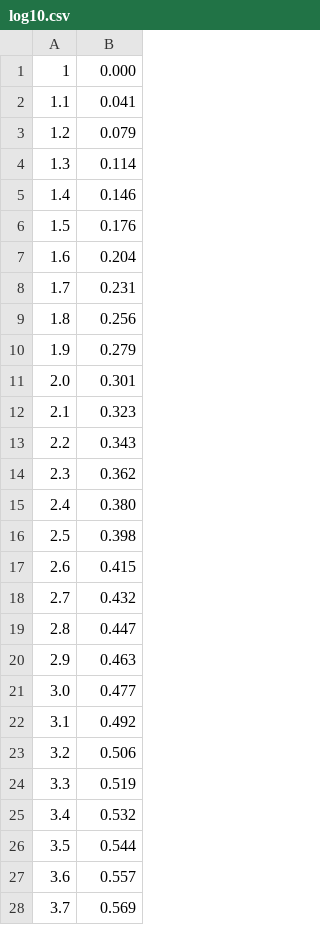
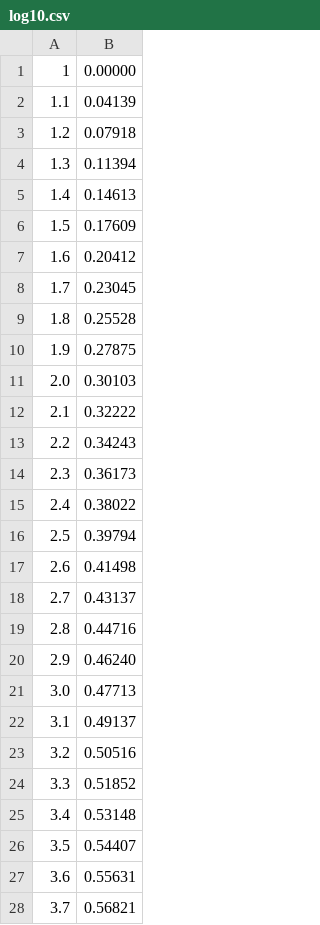
Before and after one commit to RedGry/TPO-LAB-2, a CSV file: csv/log10.csv, drawn as a sheet; only a part is shown; the diff covers the shown part only.

```diff
--- a/csv/log10.csv
+++ b/csv/log10.csv
@@ -1,28 +1,28 @@
-1,0.000
-1.1,0.041
-1.2,0.079
-1.3,0.114
-1.4,0.146
-1.5,0.176
-1.6,0.204
-1.7,0.231
-1.8,0.256
-1.9,0.279
-2.0,0.301
-2.1,0.323
-2.2,0.343
-2.3,0.362
-2.4,0.380
-2.5,0.398
-2.6,0.415
-2.7,0.432
-2.8,0.447
-2.9,0.463
-3.0,0.477
-3.1,0.492
-3.2,0.506
-3.3,0.519
-3.4,0.532
-3.5,0.544
-3.6,0.557
-3.7,0.569
+1,0.00000
+1.1,0.04139
+1.2,0.07918
+1.3,0.11394
+1.4,0.14613
+1.5,0.17609
+1.6,0.20412
+1.7,0.23045
+1.8,0.25528
+1.9,0.27875
+2.0,0.30103
+2.1,0.32222
+2.2,0.34243
+2.3,0.36173
+2.4,0.38022
+2.5,0.39794
+2.6,0.41498
+2.7,0.43137
+2.8,0.44716
+2.9,0.46240
+3.0,0.47713
+3.1,0.49137
+3.2,0.50516
+3.3,0.51852
+3.4,0.53148
+3.5,0.54407
+3.6,0.55631
+3.7,0.56821
```
Also changed, not shown: 163 edited cells elsewhere in this file, csv/cos.csv, csv/ln.csv, 9 other files.
